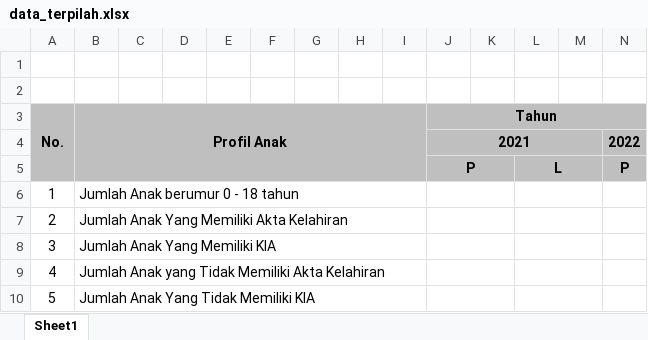
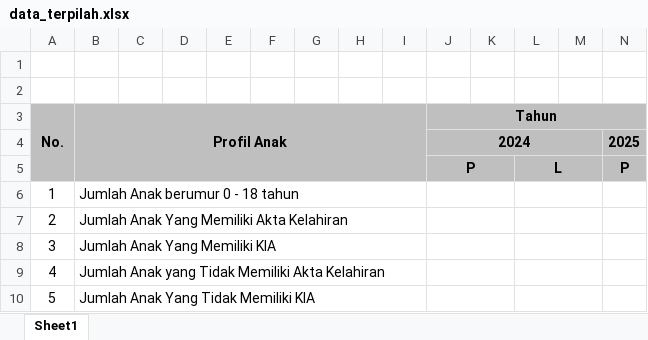
Before and after one commit to randikasptra/sipandakabulan-new, an Excel workbook: public/templates/data_terpilah.xlsx, sheet Sheet1, drawn as a sheet; only a part is shown; values as stored, in another font and other column widths than the file's, no borders; removed rows and columns are numbered as before the commit, all else as after; rows hold the shown columns only; the diff names each change by its address in the sheet, - before the commit and + after, or states it on an @@ line.

```diff
--- a/public/templates/data_terpilah.xlsx (sheet Sheet1)
+++ b/public/templates/data_terpilah.xlsx (sheet Sheet1)
-row 4:  |  |  |  |  |  |  |  |  | 2021 |  |  |  | 2022
+row 4:  |  |  |  |  |  |  |  |  | 2024 |  |  |  | 2025
```
Also changed, not shown: public/templates/AnakAktaKelahiran.xlsx, public/templates/LaporanKekerasanAnak.xlsx, 13 other files.
